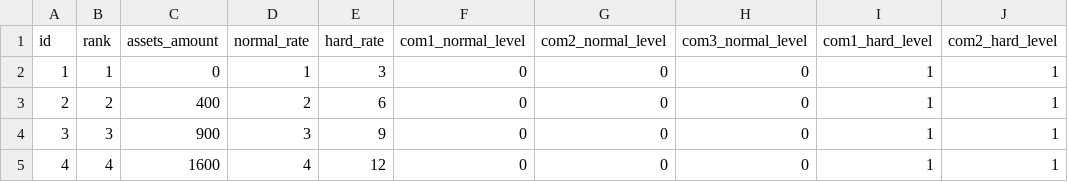
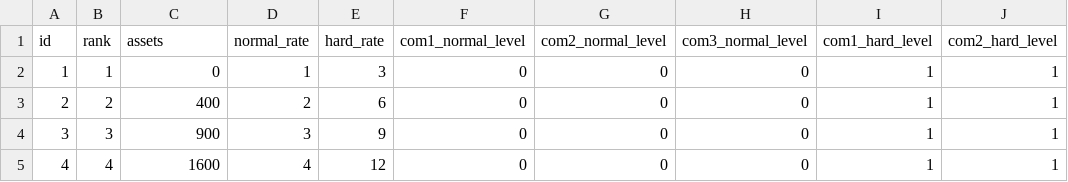
Before and after one commit to zooKentaro/chitoi, a CSV file: masterdata/csv/user_rank.csv, drawn as a sheet; only a part is shown; the diff names each change by its address in the sheet, - before the commit and + after, or states it on an @@ line.

Commit message:
fix masterdata.

```diff
--- a/masterdata/csv/user_rank.csv
+++ b/masterdata/csv/user_rank.csv
-C1: assets_amount
+C1: assets
```
